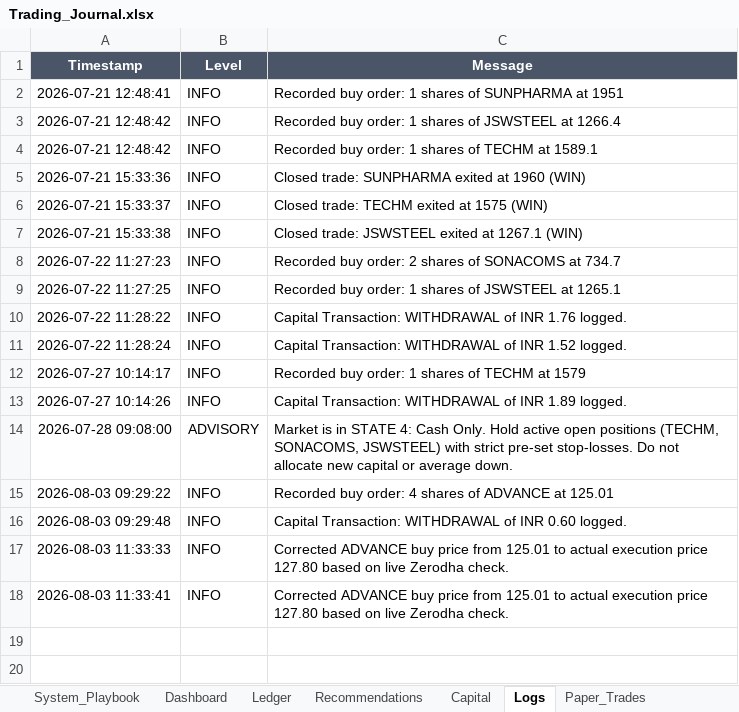
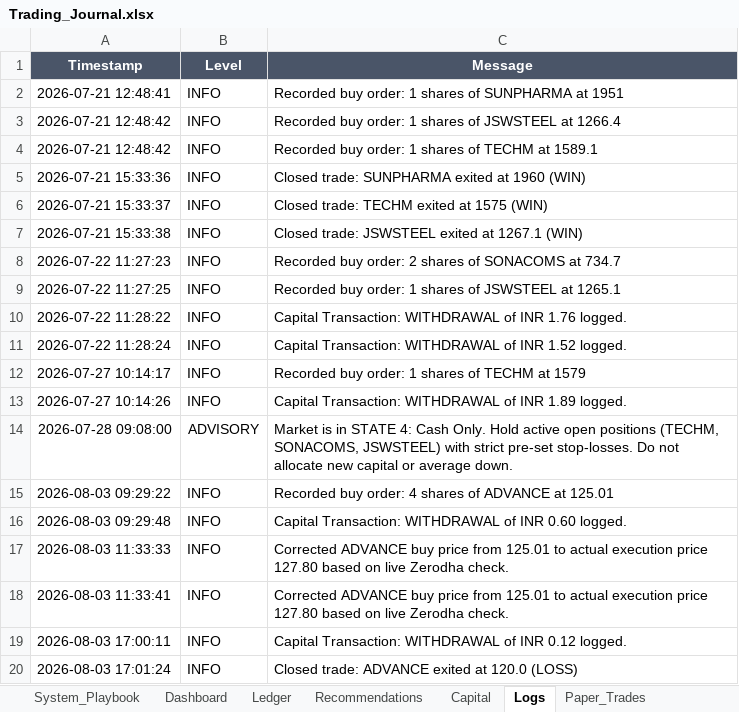
Before and after one commit to SyedTousifMasood/HalaalTrading, an Excel workbook: Trading_Journal.xlsx, sheet Logs, drawn as a sheet; values as stored, in another font and other column widths than the file's, no borders; the diff names each change by its address in the sheet, - before the commit and + after, or states it on an @@ line.

```diff
--- a/Trading_Journal.xlsx (sheet Logs)
+++ b/Trading_Journal.xlsx (sheet Logs)
+row 19: 2026-08-03 17:00:11 | INFO | Capital Transaction: WITHDRAWAL of INR 0.12 logged.
+row 20: 2026-08-03 17:01:24 | INFO | Closed trade: ADVANCE exited at 120.0 (LOSS)
```
Also changed, not shown: sheet Dashboard, sheet Ledger, sheet Capital, 4 other files.
